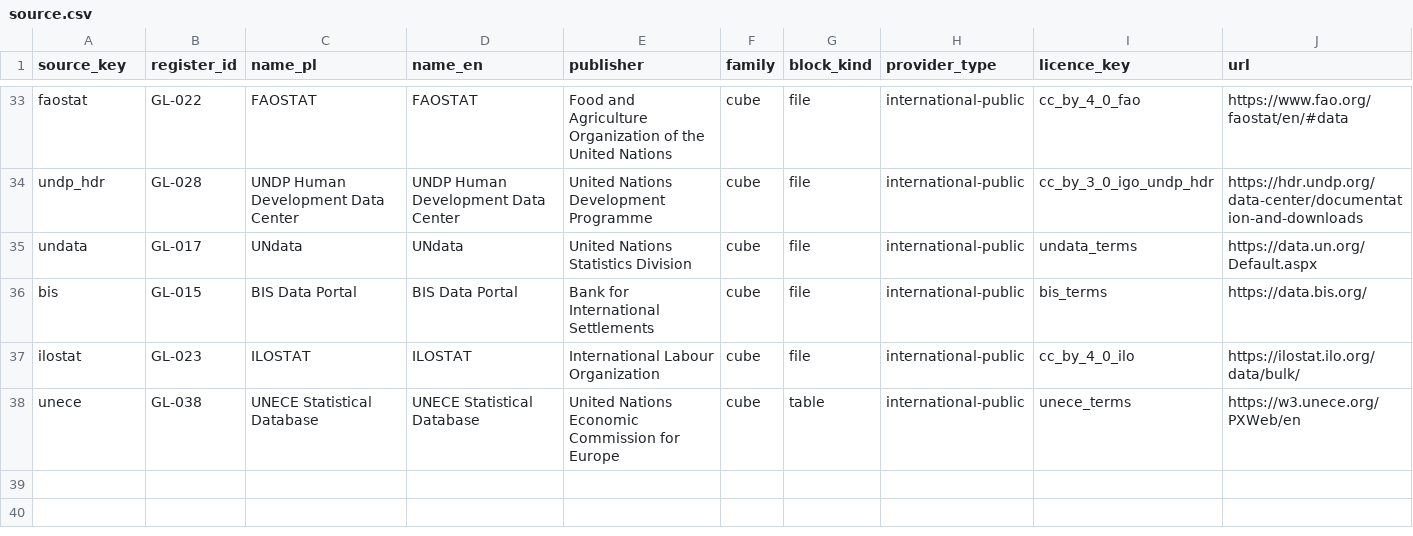
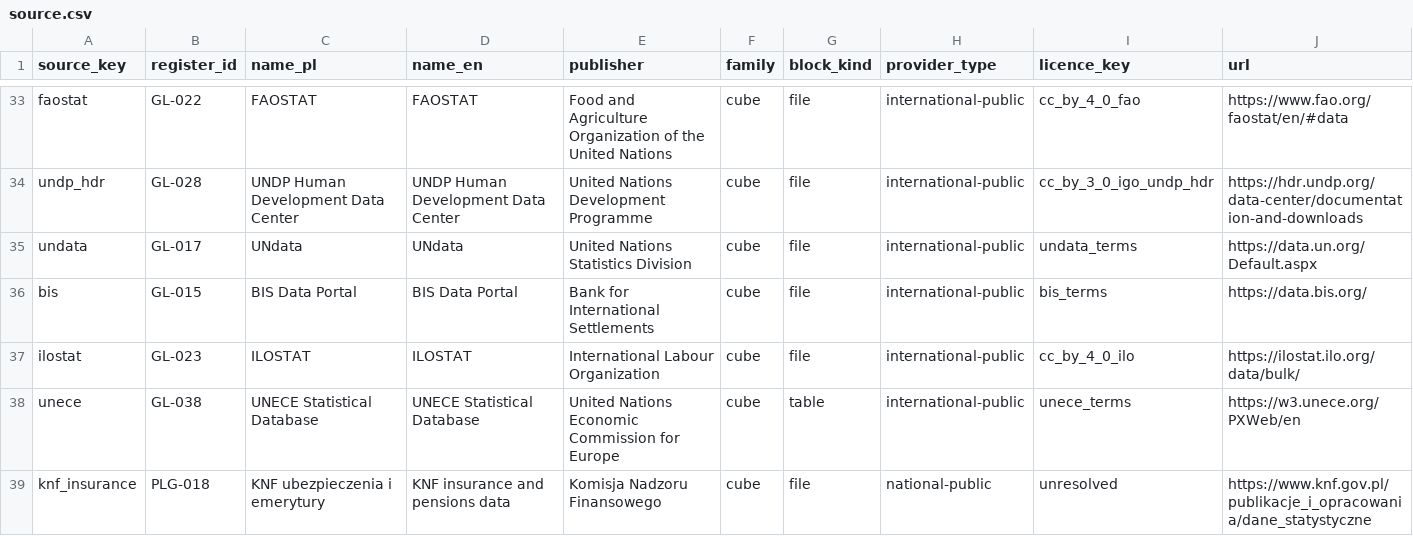
Before and after one commit to zohelo/zohelo-data, a CSV file: warehouse/seeds/source.csv, drawn as a sheet; only a part is shown, gaps mark what is left out; the diff names each change by its address in the sheet, - before the commit and + after, or states it on an @@ line.

```diff
--- a/warehouse/seeds/source.csv
+++ b/warehouse/seeds/source.csv
+row 39: knf_insurance | PLG-018 | KNF ubezpieczenia i emerytury | KNF insurance and pensions data | Komisja Nadzoru Finansowego | cube | file | national-public | unresolved | https://www.knf.gov.pl/publikacje_i_opracowania/dane_statystyczne
```
Also changed, not shown: warehouse/seeds/kpi.csv, warehouse/seeds/kpi_measure.csv, 14 other files.
